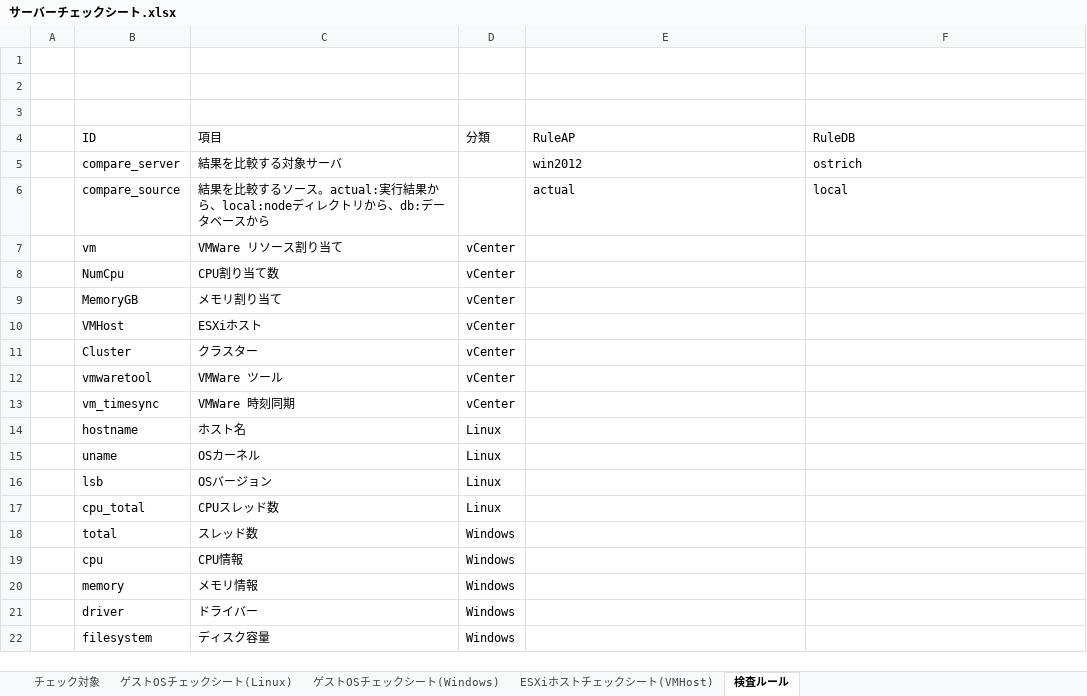
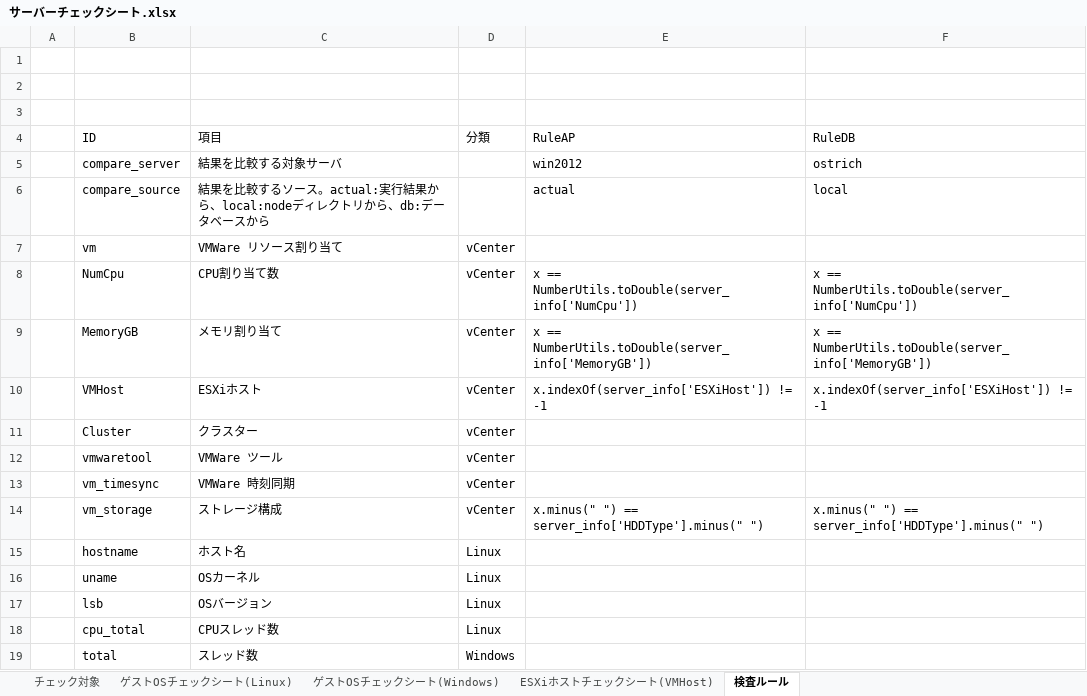
Before and after one commit to frsw3nr/gradle-server-acceptance, an Excel workbook: src/main/resources/root/jp/サーバーチェックシート.xlsx, sheet 検査ルール, drawn as a sheet; only a part is shown; the shorter side is filled out with more unchanged rows; values as stored, in another font and other column widths than the file's, no borders; the diff names each change by its address in the sheet, - before the commit and + after, or states it on an @@ line.

```diff
--- a/src/main/resources/root/jp/サーバーチェックシート.xlsx (sheet 検査ルール)
+++ b/src/main/resources/root/jp/サーバーチェックシート.xlsx (sheet 検査ルール)
-E8 (RuleAP): (empty)
+E8 (RuleAP): x == NumberUtils.toDouble(server_info['NumCpu'])
-F8 (RuleDB): (empty)
+F8 (RuleDB): x == NumberUtils.toDouble(server_info['NumCpu'])
-E9 (RuleAP): (empty)
+E9 (RuleAP): x == NumberUtils.toDouble(server_info['MemoryGB'])
-F9 (RuleDB): (empty)
+F9 (RuleDB): x == NumberUtils.toDouble(server_info['MemoryGB'])
-E10 (RuleAP): (empty)
+E10 (RuleAP): x.indexOf(server_info['ESXiHost']) != -1
-F10 (RuleDB): (empty)
+F10 (RuleDB): x.indexOf(server_info['ESXiHost']) != -1
+row 14:  | vm_storage | ストレージ構成 | vCenter | x.minus(" ") == server_info['HDDType'].minus(" ") | x.minus(" ") == server_info['HDDType'].minus(" ")
```
Also changed, not shown: sheet チェック対象, 1 other file.
